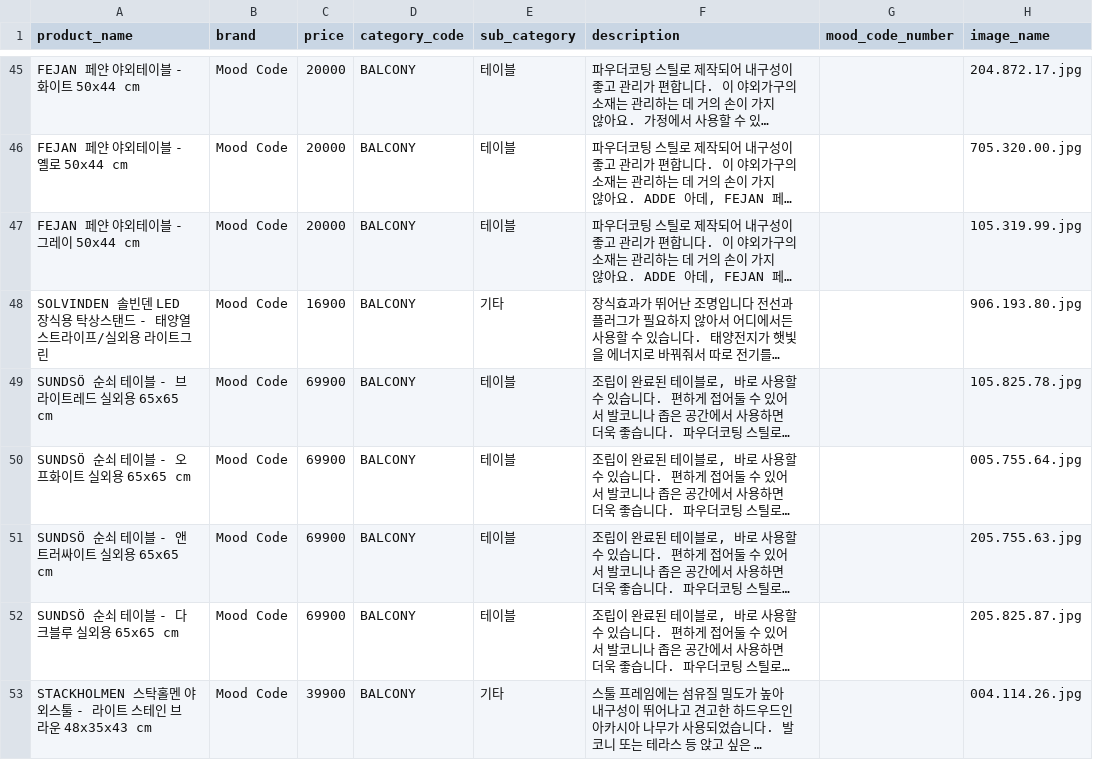
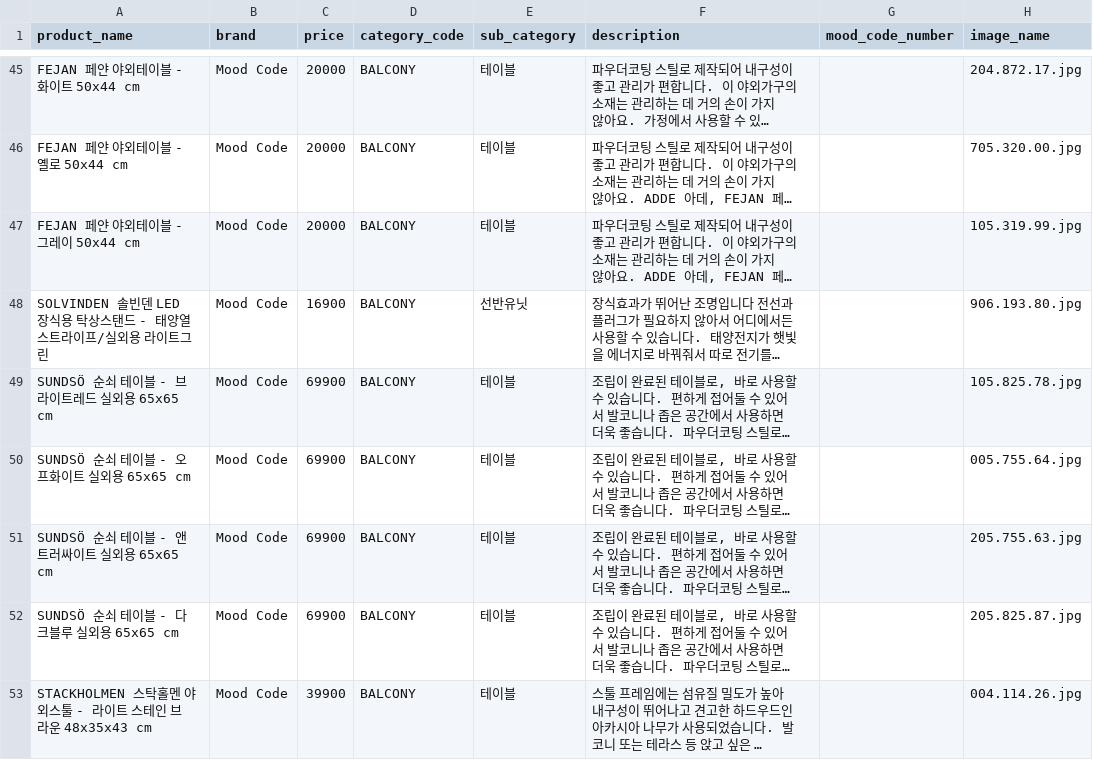
Before and after one commit to mood-code-team/flask-team-project, a CSV file: data/csv/output_balcony/balcony_100_products.csv, drawn as a sheet; only a part is shown, gaps mark what is left out; long unchanged cells end in …; the diff covers the shown part only; the diff names each change by its address in the sheet, - before the commit and + after, or states it on an @@ line.

```diff
--- a/data/csv/output_balcony/balcony_100_products.csv
+++ b/data/csv/output_balcony/balcony_100_products.csv
-E48 (sub_category): 기타
+E48 (sub_category): 선반유닛
-E53 (sub_category): 기타
+E53 (sub_category): 테이블
```
Also changed, not shown: 13 edited cells elsewhere in this file, data/csv/output_bed/bed_100_products.csv, 7 other files.
